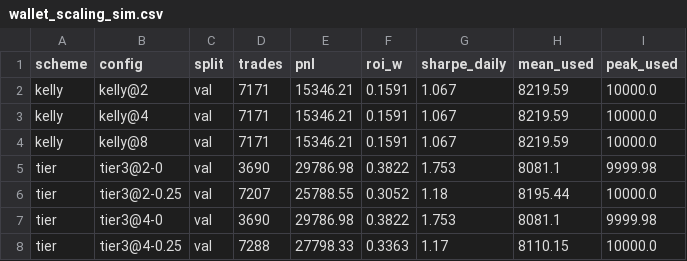
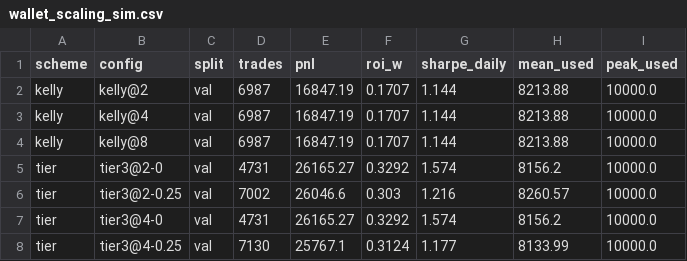
Before and after one commit to vobornij/polymarket, a CSV file: notebooks/wallet_selection/signal_lab/wallet_scaling_sim.csv, drawn as a sheet; only a part is shown; the diff covers the shown part only.

```diff
--- a/notebooks/wallet_selection/signal_lab/wallet_scaling_sim.csv
+++ b/notebooks/wallet_selection/signal_lab/wallet_scaling_sim.csv
@@ -1,8 +1,8 @@
 scheme,config,split,trades,pnl,roi_w,sharpe_daily,mean_used,peak_used
-kelly,kelly@2,val,7171,15346.21,0.1591,1.067,8219.59,10000.0
-kelly,kelly@4,val,7171,15346.21,0.1591,1.067,8219.59,10000.0
-kelly,kelly@8,val,7171,15346.21,0.1591,1.067,8219.59,10000.0
-tier,tier3@2-0,val,3690,29786.98,0.3822,1.753,8081.1,9999.98
-tier,tier3@2-0.25,val,7207,25788.55,0.3052,1.18,8195.44,10000.0
-tier,tier3@4-0,val,3690,29786.98,0.3822,1.753,8081.1,9999.98
-tier,tier3@4-0.25,val,7288,27798.33,0.3363,1.17,8110.15,10000.0
+kelly,kelly@2,val,6987,16847.19,0.1707,1.144,8213.88,10000.0
+kelly,kelly@4,val,6987,16847.19,0.1707,1.144,8213.88,10000.0
+kelly,kelly@8,val,6987,16847.19,0.1707,1.144,8213.88,10000.0
+tier,tier3@2-0,val,4731,26165.27,0.3292,1.574,8156.2,10000.0
+tier,tier3@2-0.25,val,7002,26046.6,0.303,1.216,8260.57,10000.0
+tier,tier3@4-0,val,4731,26165.27,0.3292,1.574,8156.2,10000.0
+tier,tier3@4-0.25,val,7130,25767.1,0.3124,1.177,8133.99,10000.0
```
Also changed, not shown: 98 edited cells elsewhere in this file, notebooks/wallet_selection/signal_lab/price_scale_summary.csv, notebooks/wallet_selection/signal_lab/price_scale_wallets.csv, 39 other files.
